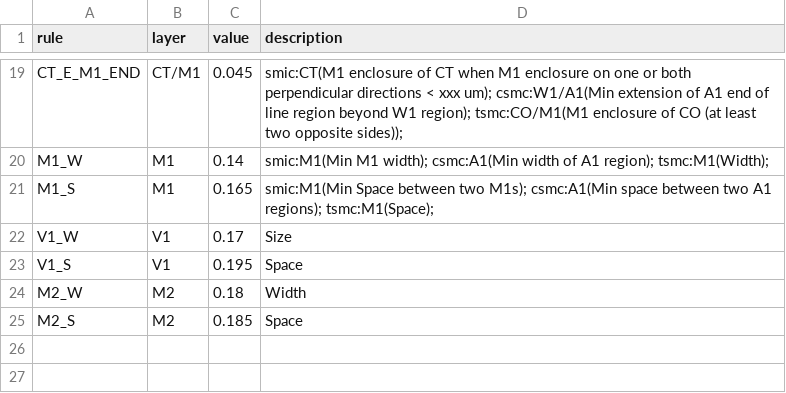
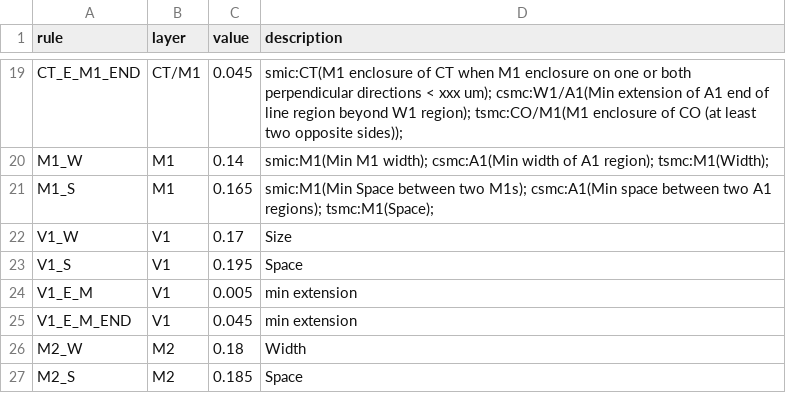
Before and after one commit to leiyuan1989/ipmigration, a CSV file: demo/cell_apr/settings/c110/design_rule.csv, drawn as a sheet; only a part is shown, gaps mark what is left out; the diff names each change by its address in the sheet, - before the commit and + after, or states it on an @@ line.

```diff
--- a/demo/cell_apr/settings/c110/design_rule.csv
+++ b/demo/cell_apr/settings/c110/design_rule.csv
+row 24: V1_E_M | V1 | 0.005 | min extension
+row 25: V1_E_M_END | V1 | 0.045 | min extension
```
Also changed, not shown: 28 other files.
